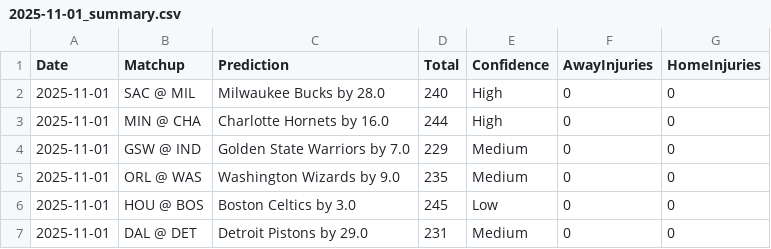
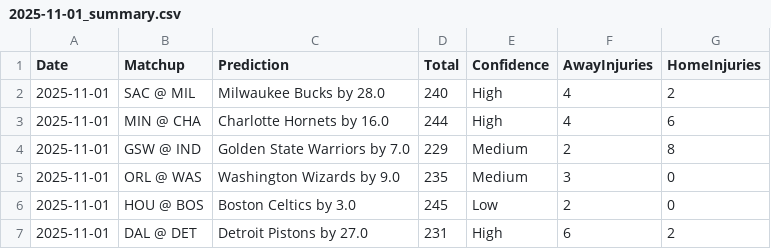
Before and after one commit to scottcinatl/nba-intelligence-platform, a CSV file: output/2025-11-01_summary.csv, drawn as a sheet.

```diff
--- a/output/2025-11-01_summary.csv
+++ b/output/2025-11-01_summary.csv
@@ -1,7 +1,7 @@
 Date,Matchup,Prediction,Total,Confidence,AwayInjuries,HomeInjuries
-2025-11-01,SAC @ MIL,Milwaukee Bucks by 28.0,240,High,0,0
-2025-11-01,MIN @ CHA,Charlotte Hornets by 16.0,244,High,0,0
-2025-11-01,GSW @ IND,Golden State Warriors by 7.0,229,Medium,0,0
-2025-11-01,ORL @ WAS,Washington Wizards by 9.0,235,Medium,0,0
-2025-11-01,HOU @ BOS,Boston Celtics by 3.0,245,Low,0,0
-2025-11-01,DAL @ DET,Detroit Pistons by 29.0,231,Medium,0,0
+2025-11-01,SAC @ MIL,Milwaukee Bucks by 28.0,240,High,4,2
+2025-11-01,MIN @ CHA,Charlotte Hornets by 16.0,244,High,4,6
+2025-11-01,GSW @ IND,Golden State Warriors by 7.0,229,Medium,2,8
+2025-11-01,ORL @ WAS,Washington Wizards by 9.0,235,Medium,3,0
+2025-11-01,HOU @ BOS,Boston Celtics by 3.0,245,Low,2,0
+2025-11-01,DAL @ DET,Detroit Pistons by 27.0,231,High,6,2
```
Also changed, not shown: output/2025-11-01_games.csv, output/2025-11-01_players.csv, 3 other files.
